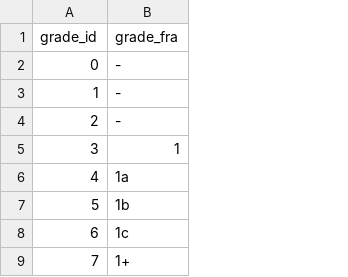
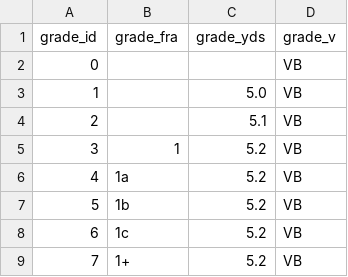
Before and after one commit to rutgers-bootcamp-team-5/project-3, a CSV file: data/grades_conversion_table.csv, drawn as a sheet; only a part is shown; the diff names each change by its address in the sheet, - before the commit and + after, or states it on an @@ line.

Commit message:
Added YDS and V grading scales

```diff
--- a/data/grades_conversion_table.csv
+++ b/data/grades_conversion_table.csv
+column C (grade_yds), rows 3-9: 5.0 | 5.1 | 5.2 | 5.2 | 5.2 | 5.2 | 5.2
+column D (grade_v), rows 2-9: all VB
-B2:B4 (grade_fra): -
+B2:B4 (grade_fra): (empty)
```
